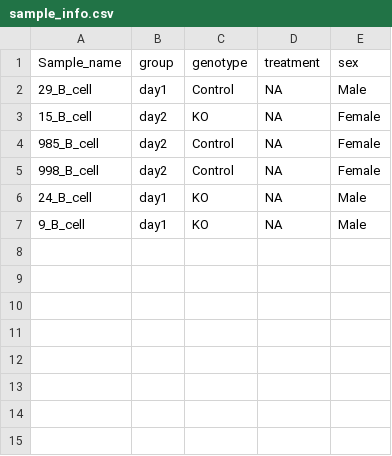
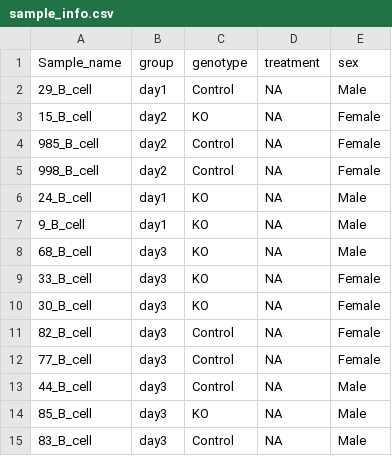
Before and after one commit to CUAnschutzBDC/smith_bridget_rnaseq, a CSV file: files/sample_info.csv, drawn as a sheet; the diff names each change by its address in the sheet, - before the commit and + after, or states it on an @@ line.

```diff
--- a/files/sample_info.csv
+++ b/files/sample_info.csv
+row 8: 68_B_cell | day3 | KO | NA | Male
+row 9: 33_B_cell | day3 | KO | NA | Female
+row 10: 30_B_cell | day3 | KO | NA | Female
+row 11: 82_B_cell | day3 | Control | NA | Female
+row 12: 77_B_cell | day3 | Control | NA | Female
+row 13: 44_B_cell | day3 | Control | NA | Male
+row 14: 85_B_cell | day3 | KO | NA | Male
+row 15: 83_B_cell | day3 | Control | NA | Male
```
Also changed, not shown: files/samples.tsv, 12 other files.
